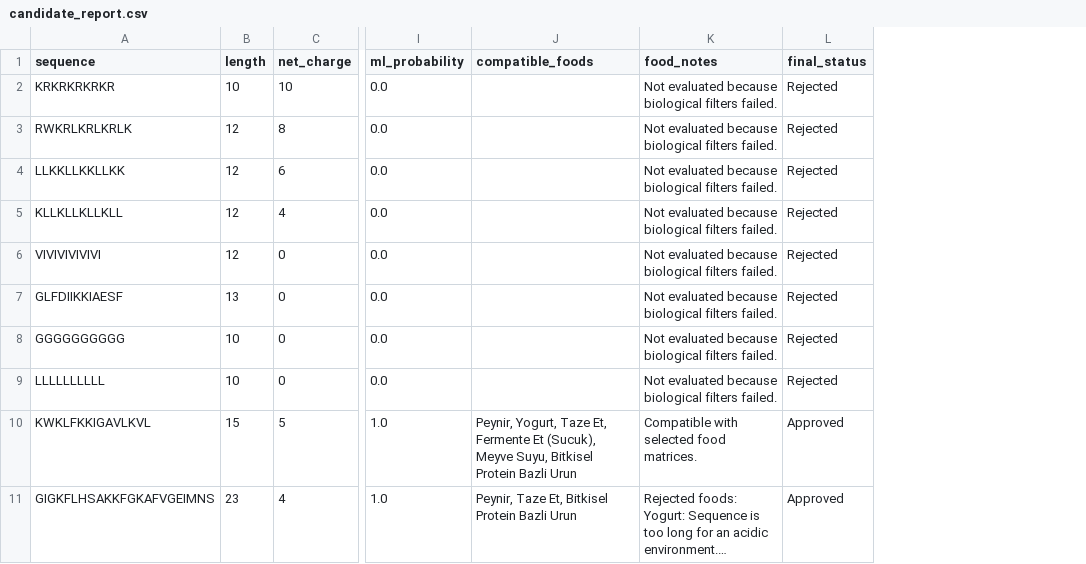
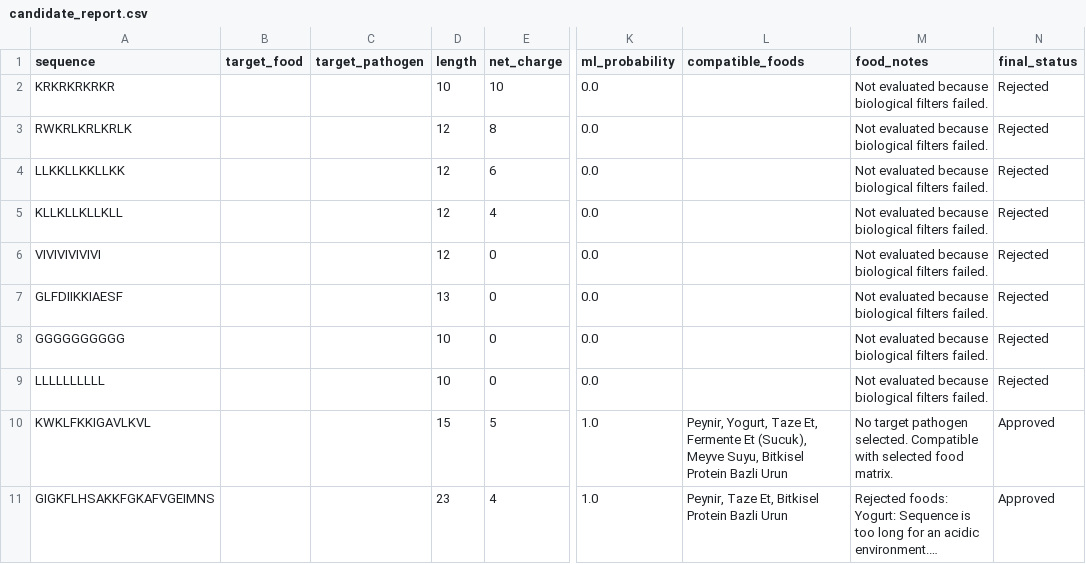
Before and after one commit to saiddemir94/Bio-Preserve-ML, a CSV file: outputs/candidate_report.csv, drawn as a sheet; only a part is shown, gaps mark what is left out; long unchanged cells end in …; addresses are those after the commit; the diff names each change by its address in the sheet, - before the commit and + after, or states it on an @@ line.

```diff
--- a/outputs/candidate_report.csv
+++ b/outputs/candidate_report.csv
+column B (target_food), empty
+column C (target_pathogen), empty
-M10 (food_notes): Compatible with selected food matrices.
+M10 (food_notes): No target pathogen selected. Compatible with selected food matrix.
```
Also changed, not shown: 14 other files.
